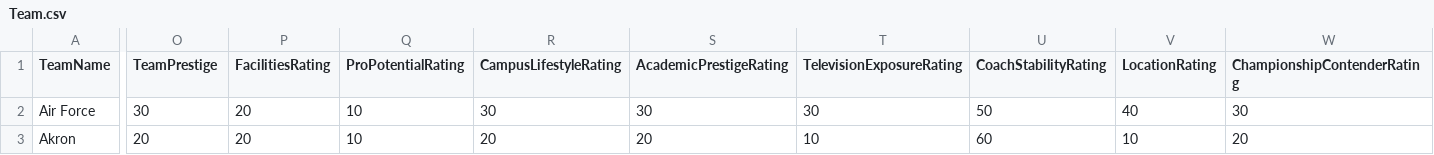
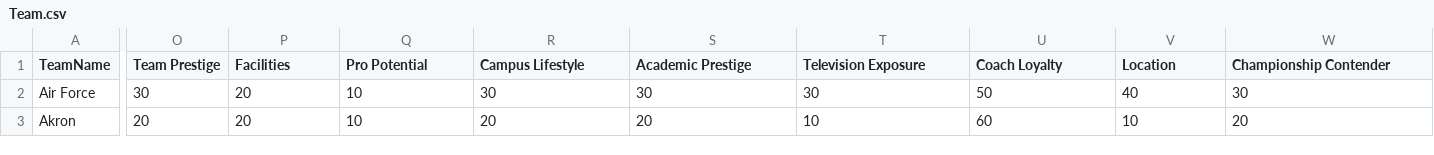
Before and after one commit to matthewpanetta/Head-Football-Coach, a CSV file: HeadFootballCoach/scripts/data_import/Team.csv, drawn as a sheet; only a part is shown, gaps mark what is left out; the diff names each change by its address in the sheet, - before the commit and + after, or states it on an @@ line.

```diff
--- a/HeadFootballCoach/scripts/data_import/Team.csv
+++ b/HeadFootballCoach/scripts/data_import/Team.csv
-O1: TeamPrestige
+O1: Team Prestige
-P1: FacilitiesRating
+P1: Facilities
-Q1: ProPotentialRating
+Q1: Pro Potential
-R1: CampusLifestyleRating
+R1: Campus Lifestyle
-S1: AcademicPrestigeRating
+S1: Academic Prestige
-T1: TelevisionExposureRating
+T1: Television Exposure
-U1: CoachStabilityRating
+U1: Coach Loyalty
-V1: LocationRating
+V1: Location
-W1: ChampionshipContenderRating
+W1: Championship Contender
```
Also changed, not shown: 14 other files.
